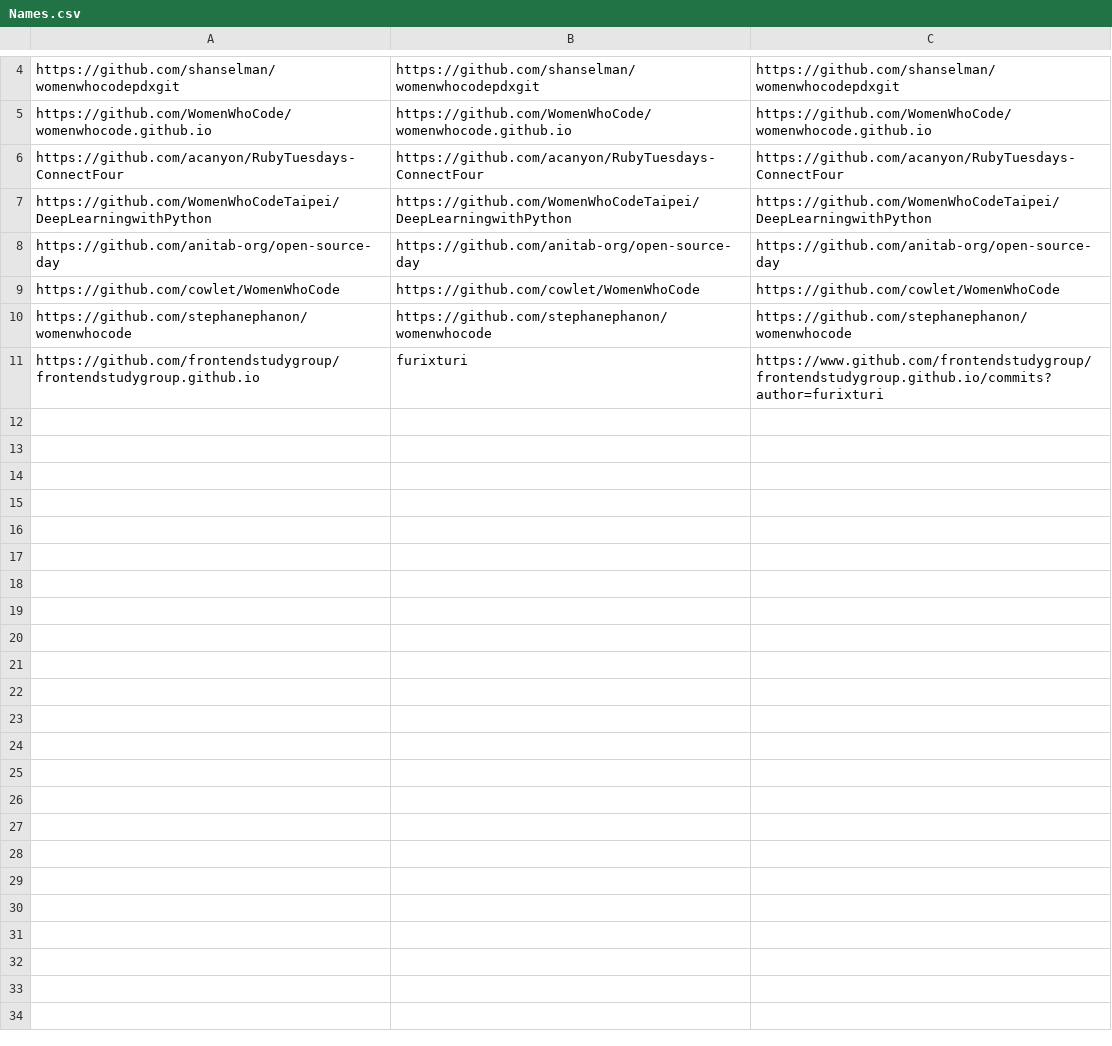
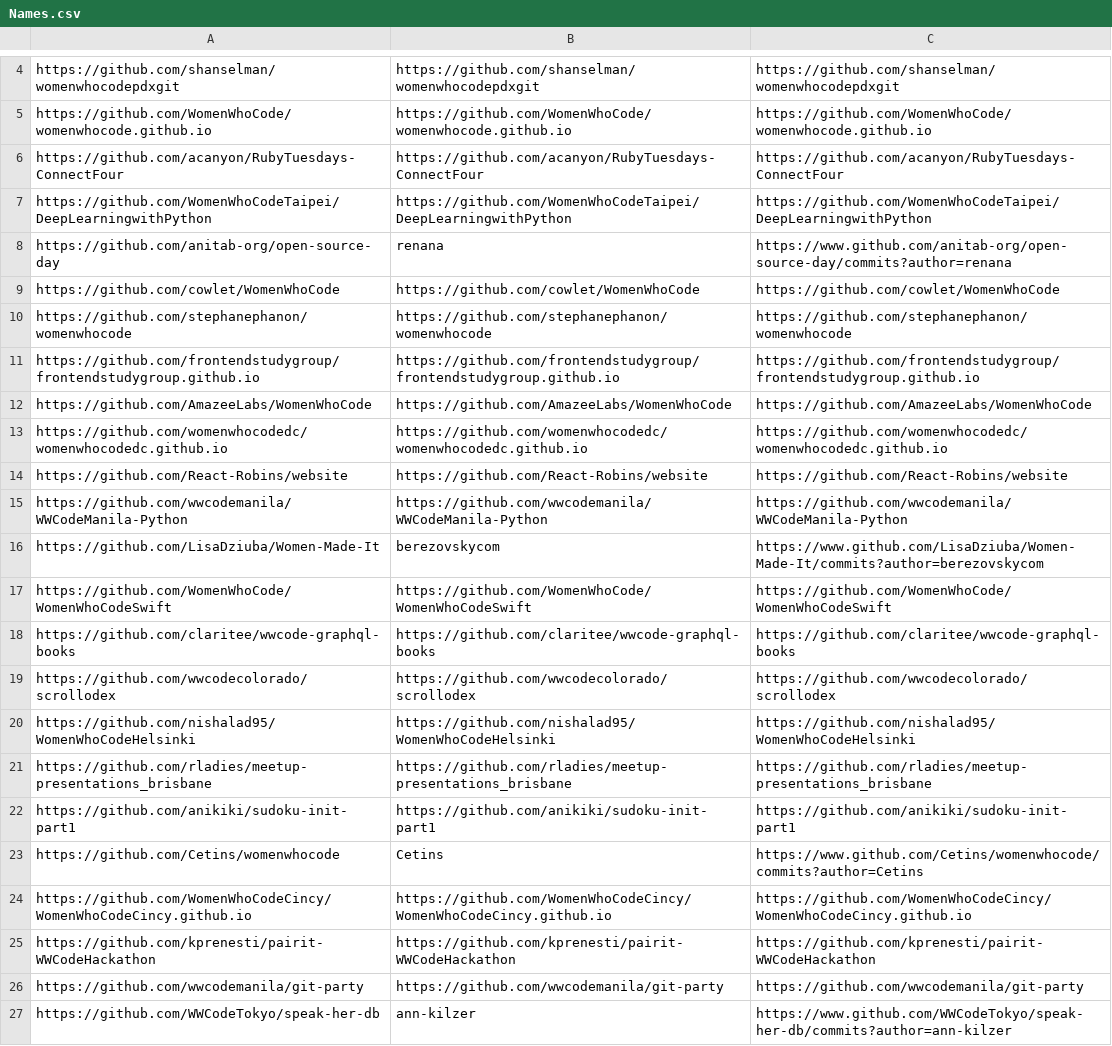
Before and after one commit to chandanNapster/PythonDevWork, a CSV file: PythonSkillDev/PythonGraphDB/Names.csv, drawn as a sheet; only a part is shown, gaps mark what is left out; the diff covers the shown part only.

```diff
--- a/PythonSkillDev/PythonGraphDB/Names.csv
+++ b/PythonSkillDev/PythonGraphDB/Names.csv
@@ -7,5 +7,21 @@ https://github.com/acanyon/RubyTuesdays-ConnectFour,https://github.com/acanyon/R
 https://github.com/WomenWhoCodeTaipei/DeepLearningwithPython,https://github.com/WomenWhoCodeTaipei/DeepLearningwithPython,https://github.com/WomenWhoCodeTaipei/DeepLearningwithPython
-https://github.com/anitab-org/open-source-day,https://github.com/anitab-org/open-source-day,https://github.com/anitab-org/open-source-day
+https://github.com/anitab-org/open-source-day,renana,https://www.github.com/anitab-org/open-source-day/commits?author=renana
 https://github.com/cowlet/WomenWhoCode,https://github.com/cowlet/WomenWhoCode,https://github.com/cowlet/WomenWhoCode
 https://github.com/stephanephanon/womenwhocode,https://github.com/stephanephanon/womenwhocode,https://github.com/stephanephanon/womenwhocode
-https://github.com/frontendstudygroup/frontendstudygroup.github.io,furixturi,https://www.github.com/frontendstudygroup/frontendstudygroup.github.io/commits?author=furixturi
+https://github.com/frontendstudygroup/frontendstudygroup.github.io,https://github.com/frontendstudygroup/frontendstudygroup.github.io,https://github.com/frontendstudygroup/frontendstudygroup.github.io
+https://github.com/AmazeeLabs/WomenWhoCode,https://github.com/AmazeeLabs/WomenWhoCode,https://github.com/AmazeeLabs/WomenWhoCode
+https://github.com/womenwhocodedc/womenwhocodedc.github.io,https://github.com/womenwhocodedc/womenwhocodedc.github.io,https://github.com/womenwhocodedc/womenwhocodedc.github.io
+https://github.com/React-Robins/website,https://github.com/React-Robins/website,https://github.com/React-Robins/website
+https://github.com/wwcodemanila/WWCodeManila-Python,https://github.com/wwcodemanila/WWCodeManila-Python,https://github.com/wwcodemanila/WWCodeManila-Python
+https://github.com/LisaDziuba/Women-Made-It,berezovskycom,https://www.github.com/LisaDziuba/Women-Made-It/commits?author=berezovskycom
+https://github.com/WomenWhoCode/WomenWhoCodeSwift,https://github.com/WomenWhoCode/WomenWhoCodeSwift,https://github.com/WomenWhoCode/WomenWhoCodeSwift
+https://github.com/claritee/wwcode-graphql-books,https://github.com/claritee/wwcode-graphql-books,https://github.com/claritee/wwcode-graphql-books
+https://github.com/wwcodecolorado/scrollodex,https://github.com/wwcodecolorado/scrollodex,https://github.com/wwcodecolorado/scrollodex
+https://github.com/nishalad95/WomenWhoCodeHelsinki,https://github.com/nishalad95/WomenWhoCodeHelsinki,https://github.com/nishalad95/WomenWhoCodeHelsinki
+https://github.com/rladies/meetup-presentations_brisbane,https://github.com/rladies/meetup-presentations_brisbane,https://github.com/rladies/meetup-presentations_brisbane
+https://github.com/anikiki/sudoku-init-part1,https://github.com/anikiki/sudoku-init-part1,https://github.com/anikiki/sudoku-init-part1
+https://github.com/Cetins/womenwhocode,Cetins,https://www.github.com/Cetins/womenwhocode/commits?author=Cetins
+https://github.com/WomenWhoCodeCincy/WomenWhoCodeCincy.github.io,https://github.com/WomenWhoCodeCincy/WomenWhoCodeCincy.github.io,https://github.com/WomenWhoCodeCincy/WomenWhoCodeCincy.github.io
+https://github.com/kprenesti/pairit-WWCodeHackathon,https://github.com/kprenesti/pairit-WWCodeHackathon,https://github.com/kprenesti/pairit-WWCodeHackathon
+https://github.com/wwcodemanila/git-party,https://github.com/wwcodemanila/git-party,https://github.com/wwcodemanila/git-party
+https://github.com/WWCodeTokyo/speak-her-db,ann-kilzer,https://www.github.com/WWCodeTokyo/speak-her-db/commits?author=ann-kilzer
```
Also changed, not shown: 14 added rows and 2 edited cells elsewhere in this file, 3 other files.
